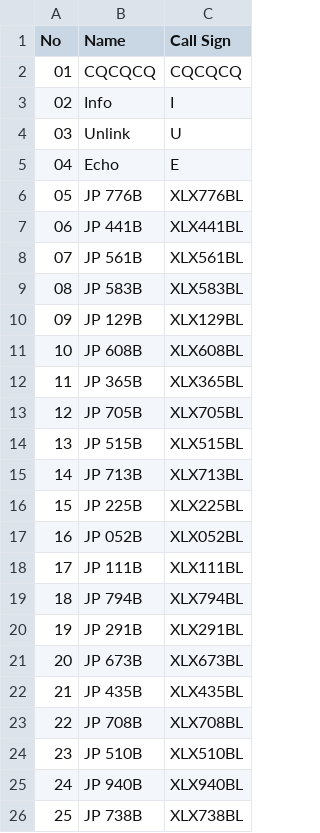
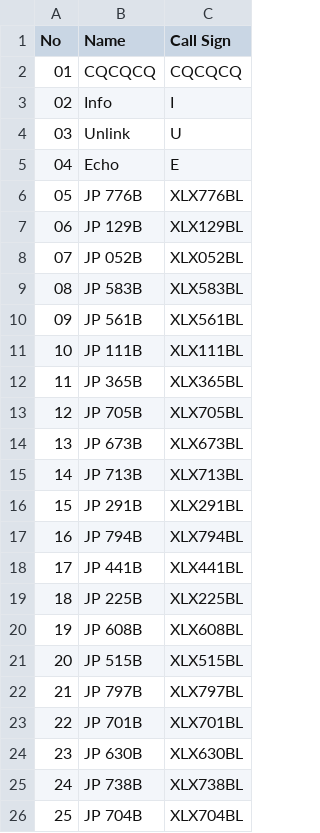
Before and after one commit to Gruppio/DStar-Reflectors, a CSV file: UR_CALLS/Japan.csv, drawn as a sheet; only a part is shown; the diff covers the shown part only.

```diff
--- a/UR_CALLS/Japan.csv
+++ b/UR_CALLS/Japan.csv
@@ -6,21 +6,21 @@ No,Name,Call Sign
 05,JP 776B,XLX776BL
-06,JP 441B,XLX441BL
-07,JP 561B,XLX561BL
+06,JP 129B,XLX129BL
+07,JP 052B,XLX052BL
 08,JP 583B,XLX583BL
-09,JP 129B,XLX129BL
-10,JP 608B,XLX608BL
+09,JP 561B,XLX561BL
+10,JP 111B,XLX111BL
 11,JP 365B,XLX365BL
 12,JP 705B,XLX705BL
-13,JP 515B,XLX515BL
+13,JP 673B,XLX673BL
 14,JP 713B,XLX713BL
-15,JP 225B,XLX225BL
-16,JP 052B,XLX052BL
-17,JP 111B,XLX111BL
-18,JP 794B,XLX794BL
-19,JP 291B,XLX291BL
-20,JP 673B,XLX673BL
-21,JP 435B,XLX435BL
-22,JP 708B,XLX708BL
-23,JP 510B,XLX510BL
-24,JP 940B,XLX940BL
-25,JP 738B,XLX738BL
+15,JP 291B,XLX291BL
+16,JP 794B,XLX794BL
+17,JP 441B,XLX441BL
+18,JP 225B,XLX225BL
+19,JP 608B,XLX608BL
+20,JP 515B,XLX515BL
+21,JP 797B,XLX797BL
+22,JP 701B,XLX701BL
+23,JP 630B,XLX630BL
+24,JP 738B,XLX738BL
+25,JP 704B,XLX704BL
```
Also changed, not shown: 50 edited cells elsewhere in this file, UR_CALLS/Canada.csv, UR_CALLS/France.csv, 6 other files.
